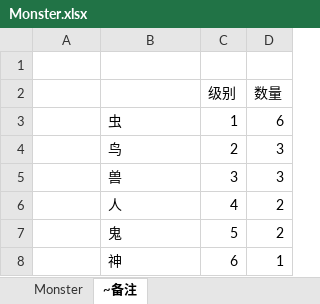
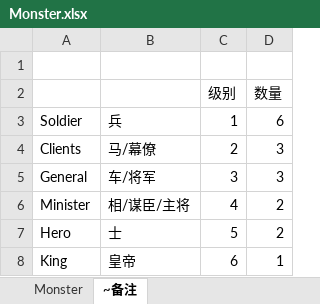
Before and after one commit to realeternia/ToFUnity, an Excel workbook: ConfigData/Xlsx/Monster.xlsx, sheet ~备注, drawn as a sheet; values as stored, in another font and other column widths than the file's, no borders; the diff names each change by its address in the sheet, - before the commit and + after, or states it on an @@ line.

```diff
--- a/ConfigData/Xlsx/Monster.xlsx (sheet ~备注)
+++ b/ConfigData/Xlsx/Monster.xlsx (sheet ~备注)
-A3: (empty)
+A3: Soldier
-B3: 虫
+B3: 兵
-A4: (empty)
+A4: Clients
-B4: 鸟
+B4: 马/幕僚
-A5: (empty)
+A5: General
-B5: 兽
+B5: 车/将军
-A6: (empty)
+A6: Minister
-B6: 人
+B6: 相/谋臣/主将
-A7: (empty)
+A7: Hero
-B7: 鬼
+B7: 士
-A8: (empty)
+A8: King
-B8: 神
+B8: 皇帝
```
Also changed, not shown: sheet Monster, 24 other files.
